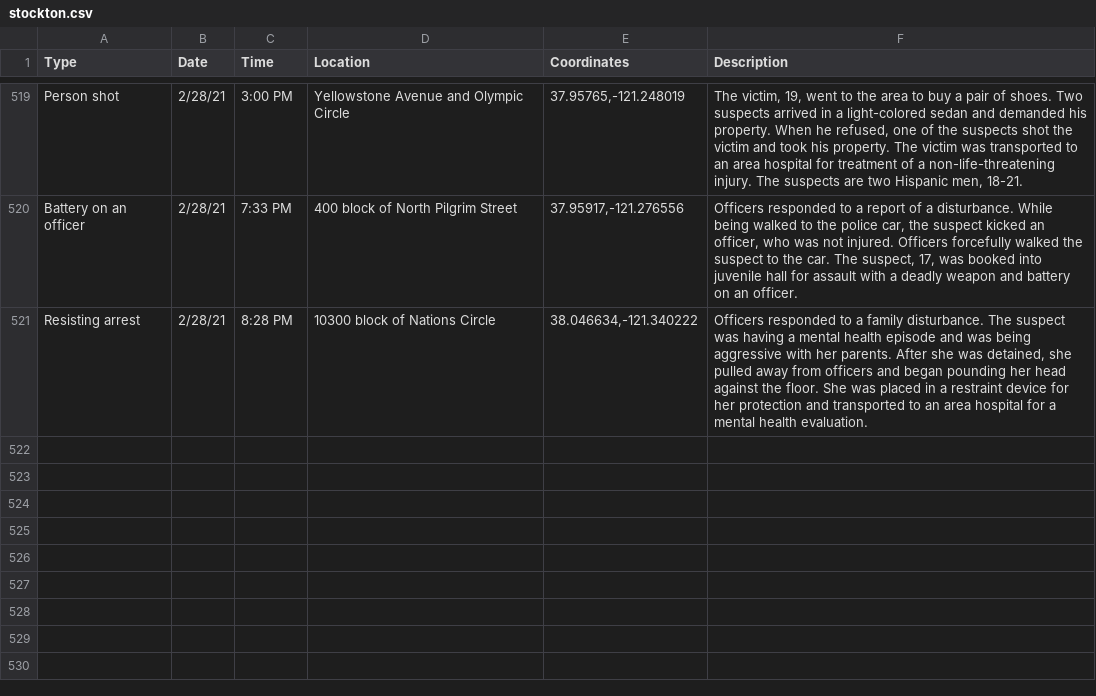
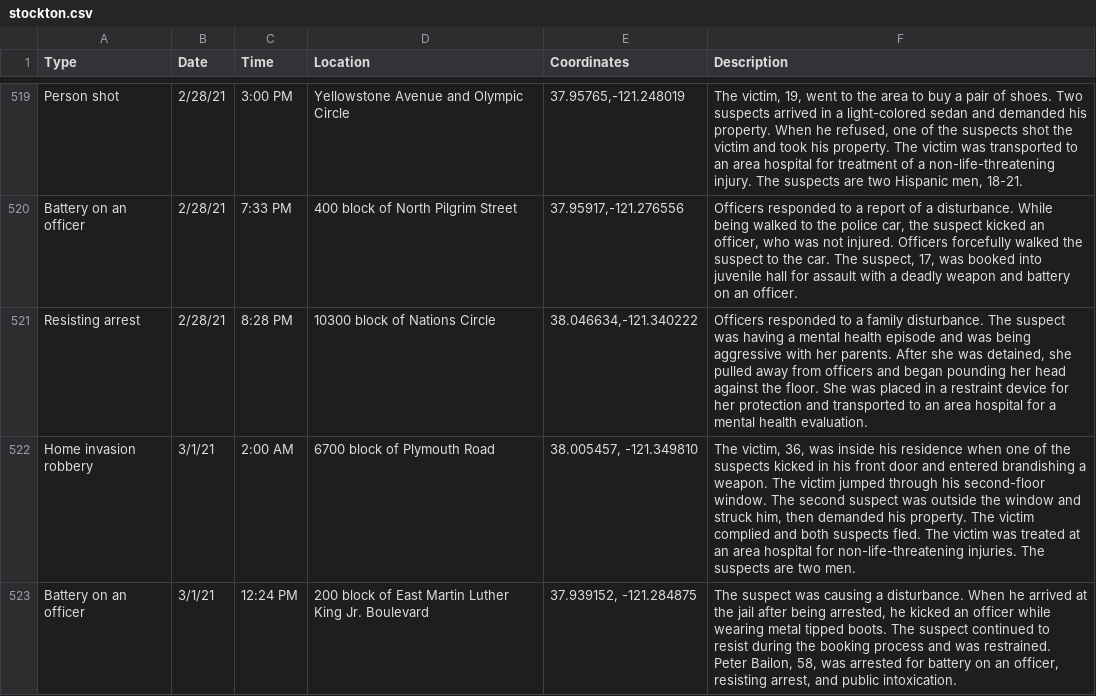
Before and after one commit to miriamwaldvogel/209politics, a CSV file: projects/crimemaps/data/stockton.csv, drawn as a sheet; only a part is shown, gaps mark what is left out.

```diff
--- a/projects/crimemaps/data/stockton.csv
+++ b/projects/crimemaps/data/stockton.csv
@@ -521 +521,3 @@ Battery on an officer,2/28/21,7:33 PM,400 block of North Pilgrim Street,"37.9591
 Resisting arrest,2/28/21,8:28 PM,10300 block of Nations Circle,"38.046634,-121.340222","Officers responded to a family disturbance. The suspect was having a mental health episode and was being aggressive with her parents. After she was detained, she pulled away from officers and began pounding her head against the floor. She was placed in a restraint device for her protection and transported to an area hospital for a mental health evaluation."
+Home invasion robbery,3/1/21,2:00 AM,6700 block of Plymouth Road,"38.005457, -121.349810","The victim, 36, was inside his residence when one of the suspects kicked in his front door and entered brandishing a weapon. The victim jumped through his second-floor window. The second suspect was outside the window and struck him, then demanded his property. The victim complied and both suspects fled. The victim was treated at an area hospital for non-life-threatening injuries. The suspects are two men."
+Battery on an officer,3/1/21,12:24 PM,200 block of East Martin Luther King Jr. Boulevard,"37.939152, -121.284875","The suspect was causing a disturbance. When he arrived at the jail after being arrested, he kicked an officer while wearing metal tipped boots. The suspect continued to resist during the booking process and was restrained. Peter Bailon, 58, was arrested for battery on an officer, resisting arrest, and public intoxication."
```
Also changed, not shown: 1 other file.
